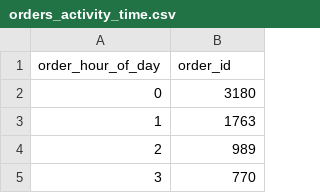
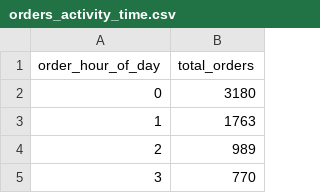
Before and after one commit to LuisPastranaLemus/P_20250505_Purchasing_activity_analysis, a CSV file: data/processed/order_activity/orders_activity_time.csv, drawn as a sheet; only a part is shown.

```diff
--- a/data/processed/order_activity/orders_activity_time.csv
+++ b/data/processed/order_activity/orders_activity_time.csv
@@ -1,2 +1,2 @@
-order_hour_of_day,order_id
+order_hour_of_day,total_orders
 0,3180
```
Also changed, not shown: 4 other files.
